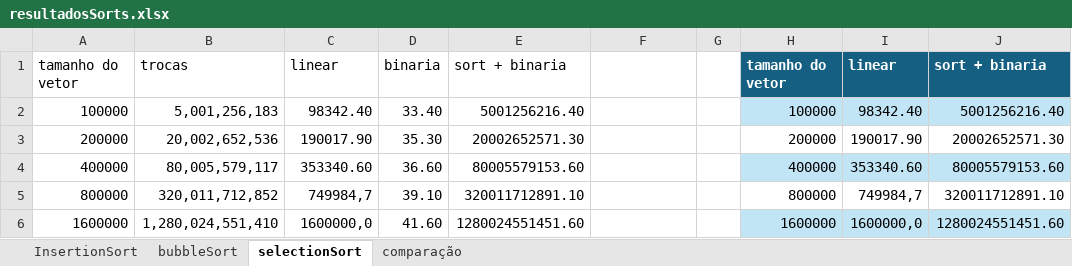
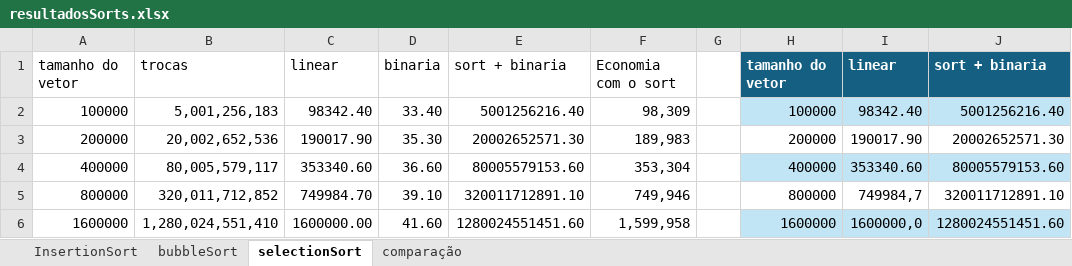
Before and after one commit to tokujiTO/algoritmos-estrutura-de-dados, an Excel workbook: ATIVIDADES/atividade1/resultadosSorts.xlsx, sheet selectionSort, drawn as a sheet; values as stored, in another font and other column widths than the file's, no borders; charts and pictures and table styles not drawn; the diff names each change by its address in the sheet, - before the commit and + after, or states it on an @@ line.

Commit message:
feat: results-atividade1

```diff
--- a/ATIVIDADES/atividade1/resultadosSorts.xlsx (sheet selectionSort)
+++ b/ATIVIDADES/atividade1/resultadosSorts.xlsx (sheet selectionSort)
-F1: (empty)
+F1: Economia com o sort
-F2: (empty)
+F2: 98,309
-F3: (empty)
+F3: 189,983
-F4: (empty)
+F4: 353,304
-C5: 749984,7
+C5: 749984.70
-F5: (empty)
+F5: 749,946
-C6: 1600000,0
+C6: 1600000.00
-F6: (empty)
+F6: 1,599,958
```
Also changed, not shown: sheet InsertionSort, charts or pictures, 22 other files.
